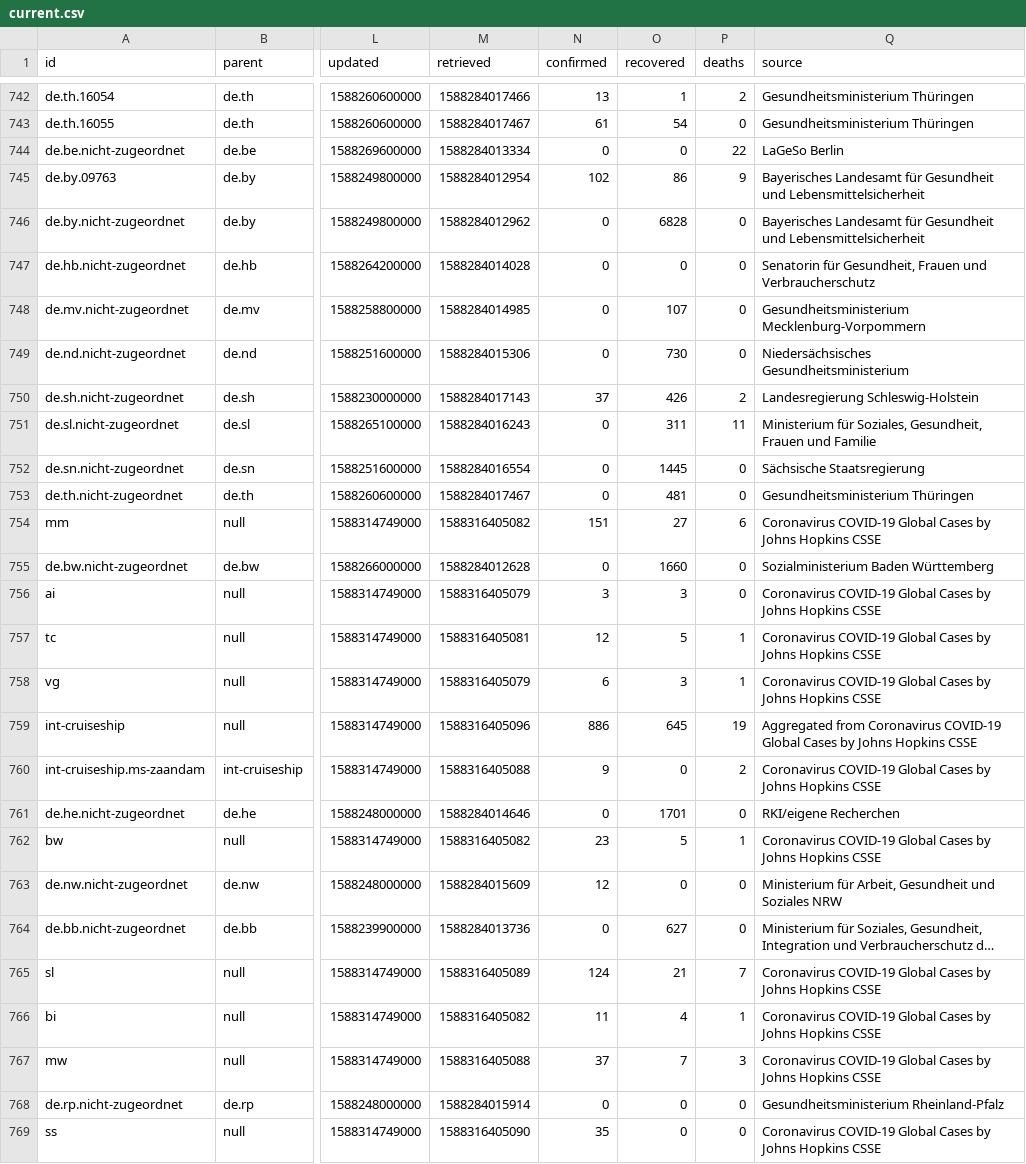
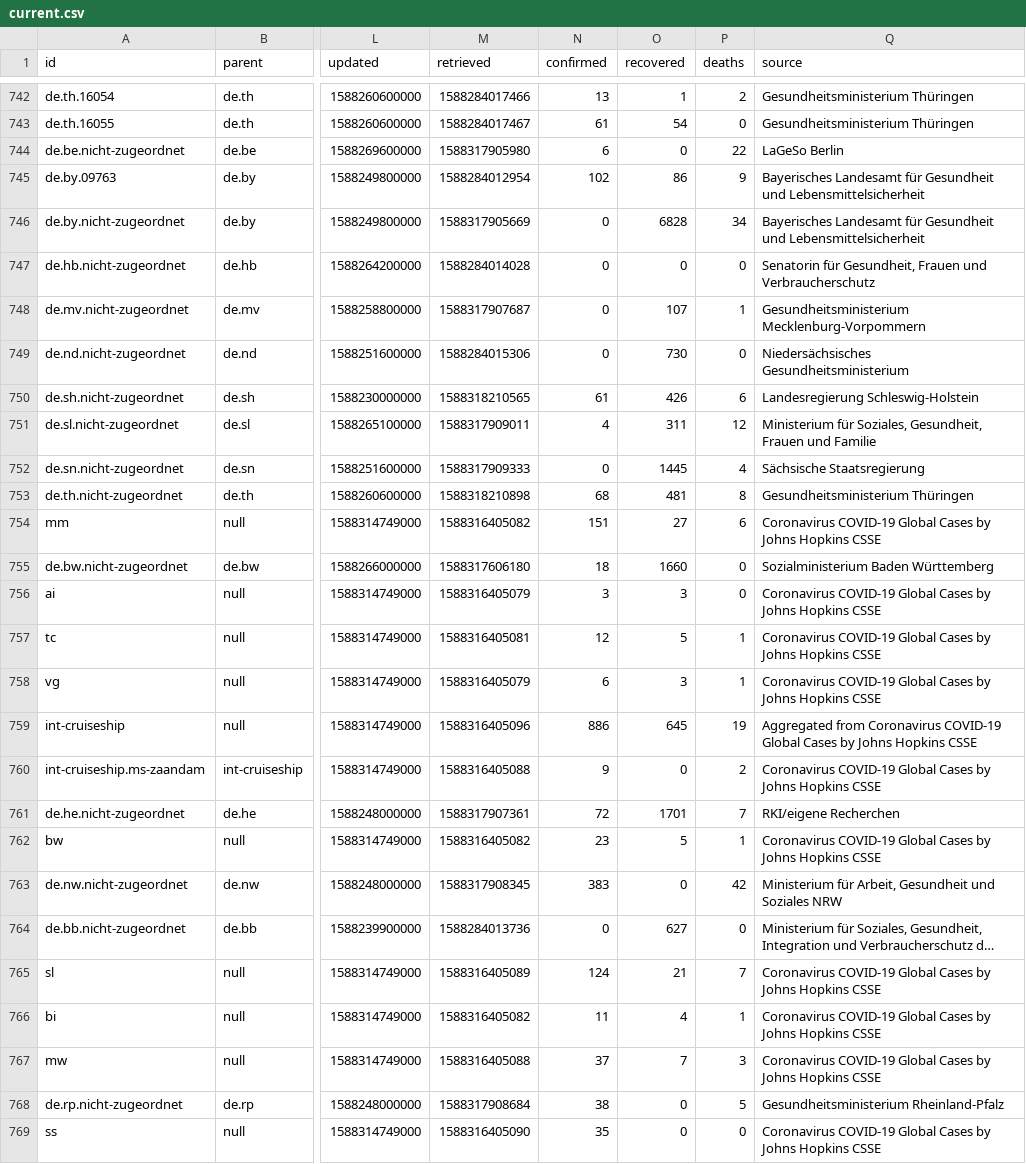
Before and after one commit to montanaflynn/covid-19, a CSV file: data/current.csv, drawn as a sheet; only a part is shown, gaps mark what is left out; long unchanged cells end in …; the diff covers the shown part only; the diff names each change by its address in the sheet, - before the commit and + after, or states it on an @@ line.

```diff
--- a/data/current.csv
+++ b/data/current.csv
-M744 (retrieved): 1588284013334
+M744 (retrieved): 1588317905980
-N744 (confirmed): 0
+N744 (confirmed): 6
-M746 (retrieved): 1588284012962
+M746 (retrieved): 1588317905669
-P746 (deaths): 0
+P746 (deaths): 34
-M748 (retrieved): 1588284014985
+M748 (retrieved): 1588317907687
-P748 (deaths): 0
+P748 (deaths): 1
-M750 (retrieved): 1588284017143
+M750 (retrieved): 1588318210565
-N750 (confirmed): 37
+N750 (confirmed): 61
-P750 (deaths): 2
+P750 (deaths): 6
-M751 (retrieved): 1588284016243
+M751 (retrieved): 1588317909011
-N751 (confirmed): 0
+N751 (confirmed): 4
-P751 (deaths): 11
+P751 (deaths): 12
-M752 (retrieved): 1588284016554
+M752 (retrieved): 1588317909333
-P752 (deaths): 0
+P752 (deaths): 4
-M753 (retrieved): 1588284017467
+M753 (retrieved): 1588318210898
-N753 (confirmed): 0
+N753 (confirmed): 68
-P753 (deaths): 0
+P753 (deaths): 8
-M755 (retrieved): 1588284012628
+M755 (retrieved): 1588317606180
-N755 (confirmed): 0
+N755 (confirmed): 18
-M761 (retrieved): 1588284014646
+M761 (retrieved): 1588317907361
-N761 (confirmed): 0
+N761 (confirmed): 72
-P761 (deaths): 0
+P761 (deaths): 7
-M763 (retrieved): 1588284015609
+M763 (retrieved): 1588317908345
-N763 (confirmed): 12
+N763 (confirmed): 383
-P763 (deaths): 0
+P763 (deaths): 42
-M768 (retrieved): 1588284015914
+M768 (retrieved): 1588317908684
-N768 (confirmed): 0
+N768 (confirmed): 38
-P768 (deaths): 0
+P768 (deaths): 5
```
Also changed, not shown: 48 edited cells elsewhere in this file, 3 other files.
